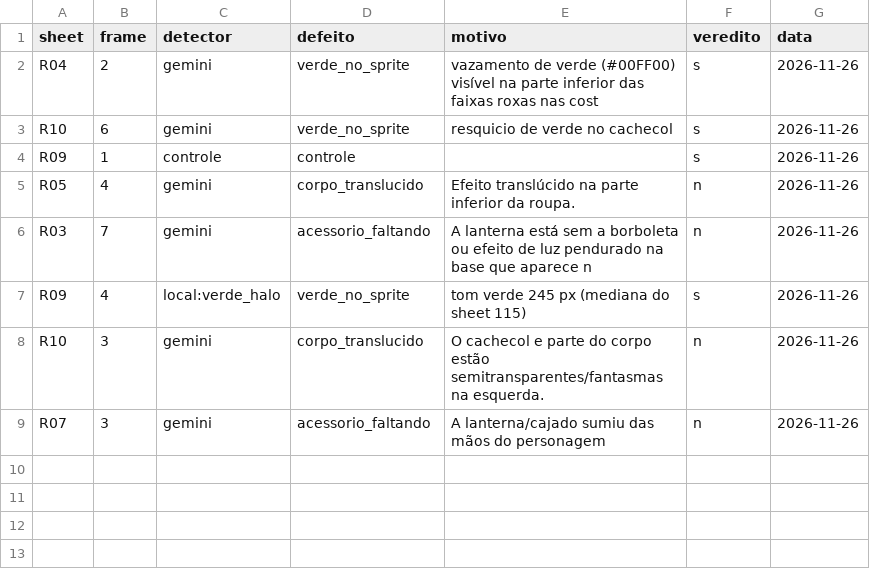
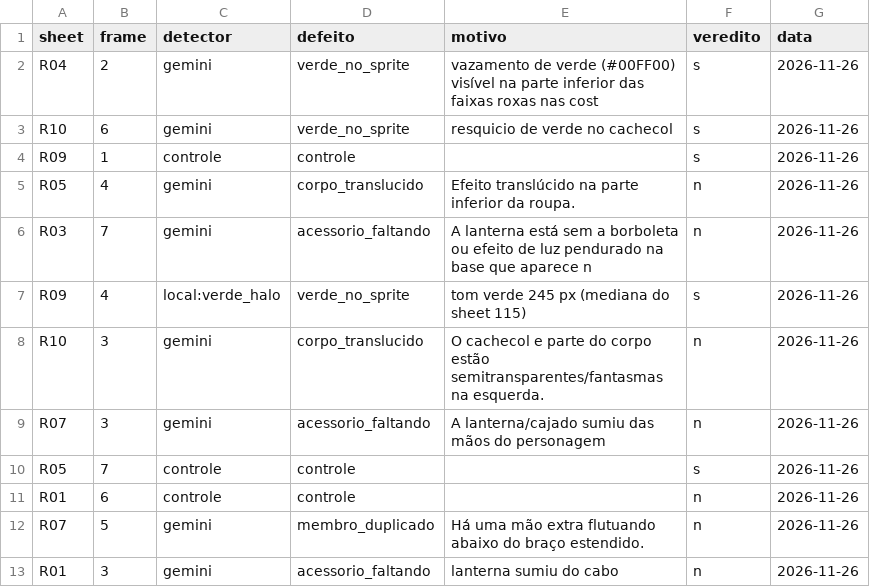
Before and after one commit to wduarte-dev/formacao-shinobi, a CSV file: tools/sprites/captcha/log.csv, drawn as a sheet.

```diff
--- a/tools/sprites/captcha/log.csv
+++ b/tools/sprites/captcha/log.csv
@@ -9 +9,5 @@ R10,3,gemini,corpo_translucido,O cachecol e parte do corpo estão semitransparen
 R07,3,gemini,acessorio_faltando,A lanterna/cajado sumiu das mãos do personagem,n,2026-11-26
+R05,7,controle,controle,,s,2026-11-26
+R01,6,controle,controle,,n,2026-11-26
+R07,5,gemini,membro_duplicado,Há uma mão extra flutuando abaixo do braço estendido.,n,2026-11-26
+R01,3,gemini,acessorio_faltando,lanterna sumiu do cabo,n,2026-11-26
```
